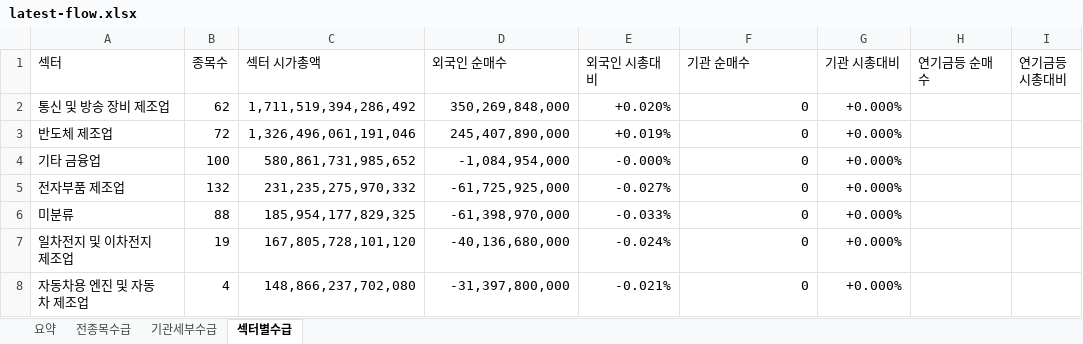
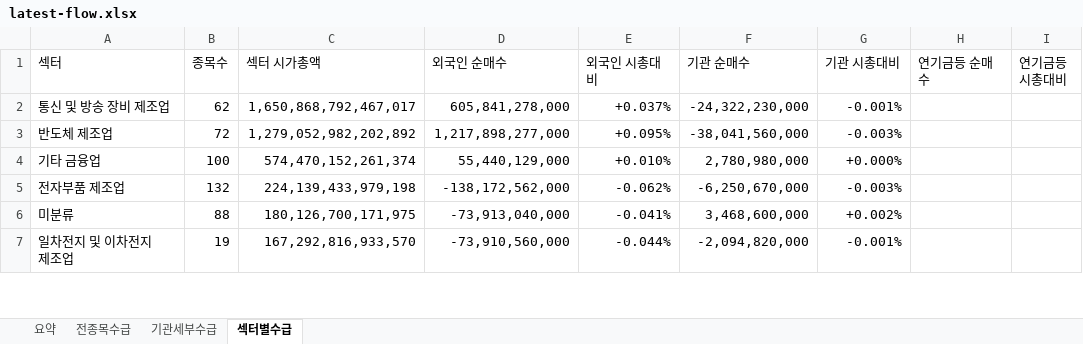
Before and after one commit to HeeChaNY/stock-market-dashboards, an Excel workbook: dashboard/latest-flow.xlsx, sheet 섹터별수급, drawn as a sheet; only a part is shown; values as stored, in another font and other column widths than the file's, no cell formats; conditional formats not drawn; removed rows and columns are numbered as before the commit, all else as after; the diff covers the shown part only; the diff names each change by its address in the sheet, - before the commit and + after, or states it on an @@ line.

```diff
--- a/dashboard/latest-flow.xlsx (sheet 섹터별수급)
+++ b/dashboard/latest-flow.xlsx (sheet 섹터별수급)
-C2 (섹터 시가총액): 1,711,519,394,286,492
+C2 (섹터 시가총액): 1,650,868,792,467,017
-D2 (외국인 순매수): 350,269,848,000
+D2 (외국인 순매수): 605,841,278,000
-E2 (외국인 시총대비): +0.020%
+E2 (외국인 시총대비): +0.037%
-F2 (기관 순매수): 0
+F2 (기관 순매수): -24,322,230,000
-G2 (기관 시총대비): +0.000%
+G2 (기관 시총대비): -0.001%
-C3 (섹터 시가총액): 1,326,496,061,191,046
+C3 (섹터 시가총액): 1,279,052,982,202,892
-D3 (외국인 순매수): 245,407,890,000
+D3 (외국인 순매수): 1,217,898,277,000
-E3 (외국인 시총대비): +0.019%
+E3 (외국인 시총대비): +0.095%
-F3 (기관 순매수): 0
+F3 (기관 순매수): -38,041,560,000
-G3 (기관 시총대비): +0.000%
+G3 (기관 시총대비): -0.003%
-C4 (섹터 시가총액): 580,861,731,985,652
+C4 (섹터 시가총액): 574,470,152,261,374
-D4 (외국인 순매수): -1,084,954,000
+D4 (외국인 순매수): 55,440,129,000
-E4 (외국인 시총대비): -0.000%
+E4 (외국인 시총대비): +0.010%
-F4 (기관 순매수): 0
+F4 (기관 순매수): 2,780,980,000
-C5 (섹터 시가총액): 231,235,275,970,332
+C5 (섹터 시가총액): 224,139,433,979,198
-D5 (외국인 순매수): -61,725,925,000
+D5 (외국인 순매수): -138,172,562,000
-E5 (외국인 시총대비): -0.027%
+E5 (외국인 시총대비): -0.062%
-F5 (기관 순매수): 0
+F5 (기관 순매수): -6,250,670,000
-G5 (기관 시총대비): +0.000%
+G5 (기관 시총대비): -0.003%
-C6 (섹터 시가총액): 185,954,177,829,325
+C6 (섹터 시가총액): 180,126,700,171,975
-D6 (외국인 순매수): -61,398,970,000
+D6 (외국인 순매수): -73,913,040,000
-E6 (외국인 시총대비): -0.033%
+E6 (외국인 시총대비): -0.041%
-F6 (기관 순매수): 0
+F6 (기관 순매수): 3,468,600,000
-G6 (기관 시총대비): +0.000%
+G6 (기관 시총대비): +0.002%
-C7 (섹터 시가총액): 167,805,728,101,120
+C7 (섹터 시가총액): 167,292,816,933,570
-D7 (외국인 순매수): -40,136,680,000
+D7 (외국인 순매수): -73,910,560,000
-E7 (외국인 시총대비): -0.024%
+E7 (외국인 시총대비): -0.044%
-F7 (기관 순매수): 0
+F7 (기관 순매수): -2,094,820,000
-G7 (기관 시총대비): +0.000%
+G7 (기관 시총대비): -0.001%
-row 8: 자동차용 엔진 및 자동차 제조업 | 4 | 148,866,237,702,080 | -31,397,800,000 | -0.021% | 0 | +0.000%
```
Also changed, not shown: 11 added rows, 10 removed rows and 562 edited cells elsewhere in this sheet, sheet 전종목수급, sheet 기관세부수급, sheet 요약, cell formats, 1 other file.
